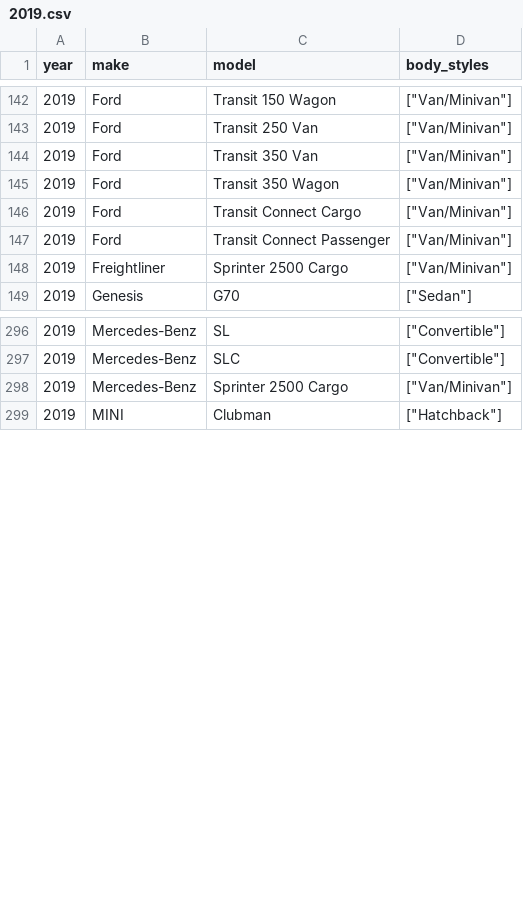
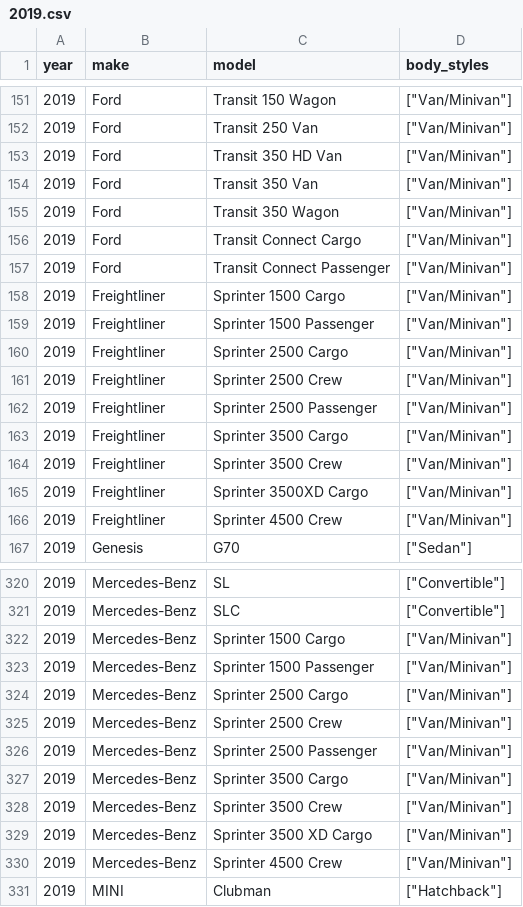
Before and after one commit to abhionlyone/us-car-models-data, a CSV file: 2019.csv, drawn as a sheet; only a part is shown, gaps mark what is left out; the diff covers the shown part only; the diff names each change by its address in the sheet, - before the commit and + after, or states it on an @@ line.

```diff
--- a/2019.csv
+++ b/2019.csv
+row 153: 2019 | Ford | Transit 350 HD Van | ["Van/Minivan"]
+row 158: 2019 | Freightliner | Sprinter 1500 Cargo | ["Van/Minivan"]
+row 159: 2019 | Freightliner | Sprinter 1500 Passenger | ["Van/Minivan"]
+row 161: 2019 | Freightliner | Sprinter 2500 Crew | ["Van/Minivan"]
+row 162: 2019 | Freightliner | Sprinter 2500 Passenger | ["Van/Minivan"]
+row 163: 2019 | Freightliner | Sprinter 3500 Cargo | ["Van/Minivan"]
+row 164: 2019 | Freightliner | Sprinter 3500 Crew | ["Van/Minivan"]
+row 165: 2019 | Freightliner | Sprinter 3500XD Cargo | ["Van/Minivan"]
+row 166: 2019 | Freightliner | Sprinter 4500 Crew | ["Van/Minivan"]
+row 322: 2019 | Mercedes-Benz | Sprinter 1500 Cargo | ["Van/Minivan"]
+row 323: 2019 | Mercedes-Benz | Sprinter 1500 Passenger | ["Van/Minivan"]
+row 325: 2019 | Mercedes-Benz | Sprinter 2500 Crew | ["Van/Minivan"]
+row 326: 2019 | Mercedes-Benz | Sprinter 2500 Passenger | ["Van/Minivan"]
+row 327: 2019 | Mercedes-Benz | Sprinter 3500 Cargo | ["Van/Minivan"]
+row 328: 2019 | Mercedes-Benz | Sprinter 3500 Crew | ["Van/Minivan"]
+row 329: 2019 | Mercedes-Benz | Sprinter 3500 XD Cargo | ["Van/Minivan"]
+row 330: 2019 | Mercedes-Benz | Sprinter 4500 Crew | ["Van/Minivan"]
```
Also changed, not shown: 21 added rows elsewhere in this file, 2018.csv, 2020.csv, 2 other files.
